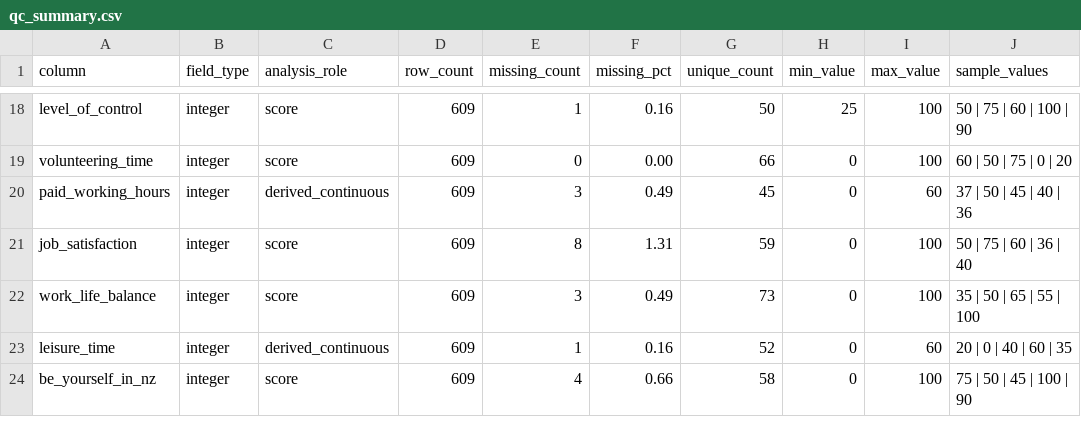
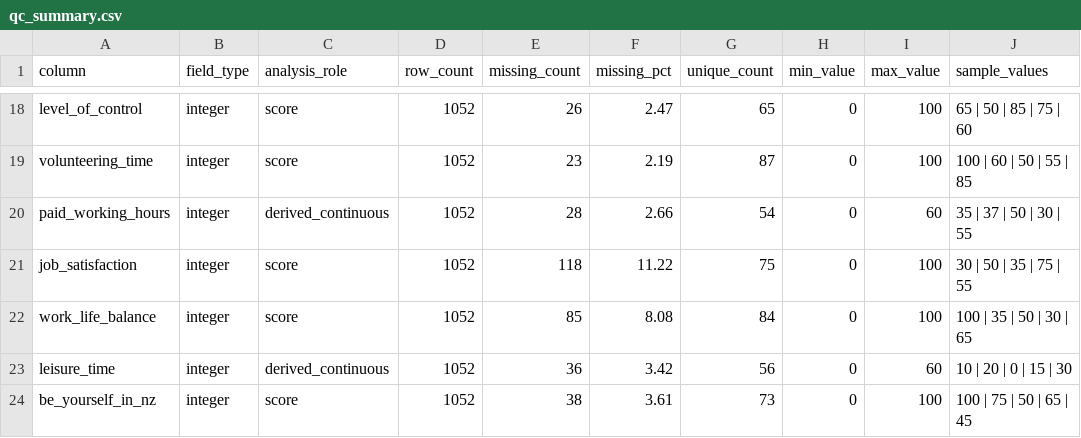
Before and after one commit to klausss30/newlands-survey-insights-forecasting, a CSV file: data/processed/qc_summary.csv, drawn as a sheet; only a part is shown, gaps mark what is left out; the diff covers the shown part only; the diff names each change by its address in the sheet, - before the commit and + after, or states it on an @@ line.

```diff
--- a/data/processed/qc_summary.csv
+++ b/data/processed/qc_summary.csv
-D18:D24 (row_count): 609
+D18:D24 (row_count): 1052
-E18 (missing_count): 1
+E18 (missing_count): 26
-F18 (missing_pct): 0.16
+F18 (missing_pct): 2.47
-G18 (unique_count): 50
+G18 (unique_count): 65
-H18 (min_value): 25
+H18 (min_value): 0
-J18 (sample_values): 50 | 75 | 60 | 100 | 90
+J18 (sample_values): 65 | 50 | 85 | 75 | 60
-E19 (missing_count): 0
+E19 (missing_count): 23
-F19 (missing_pct): 0.00
+F19 (missing_pct): 2.19
-G19 (unique_count): 66
+G19 (unique_count): 87
-J19 (sample_values): 60 | 50 | 75 | 0 | 20
+J19 (sample_values): 100 | 60 | 50 | 55 | 85
-E20 (missing_count): 3
+E20 (missing_count): 28
-F20 (missing_pct): 0.49
+F20 (missing_pct): 2.66
-G20 (unique_count): 45
+G20 (unique_count): 54
-J20 (sample_values): 37 | 50 | 45 | 40 | 36
+J20 (sample_values): 35 | 37 | 50 | 30 | 55
-E21 (missing_count): 8
+E21 (missing_count): 118
-F21 (missing_pct): 1.31
+F21 (missing_pct): 11.22
-G21 (unique_count): 59
+G21 (unique_count): 75
-J21 (sample_values): 50 | 75 | 60 | 36 | 40
+J21 (sample_values): 30 | 50 | 35 | 75 | 55
-E22 (missing_count): 3
+E22 (missing_count): 85
-F22 (missing_pct): 0.49
+F22 (missing_pct): 8.08
-G22 (unique_count): 73
+G22 (unique_count): 84
-J22 (sample_values): 35 | 50 | 65 | 55 | 100
+J22 (sample_values): 100 | 35 | 50 | 30 | 65
-E23 (missing_count): 1
+E23 (missing_count): 36
-F23 (missing_pct): 0.16
+F23 (missing_pct): 3.42
-G23 (unique_count): 52
+G23 (unique_count): 56
-J23 (sample_values): 20 | 0 | 40 | 60 | 35
+J23 (sample_values): 10 | 20 | 0 | 15 | 30
-E24 (missing_count): 4
+E24 (missing_count): 38
-F24 (missing_pct): 0.66
+F24 (missing_pct): 3.61
-G24 (unique_count): 58
+G24 (unique_count): 73
-J24 (sample_values): 75 | 50 | 45 | 100 | 90
+J24 (sample_values): 100 | 75 | 50 | 65 | 45
```
Also changed, not shown: 156 edited cells elsewhere in this file, outputs/correlation_analysis/pillar_correlation_pairs.csv, outputs/correlation_analysis/pillar_metric_missingness_summary.csv, 14 other files.
